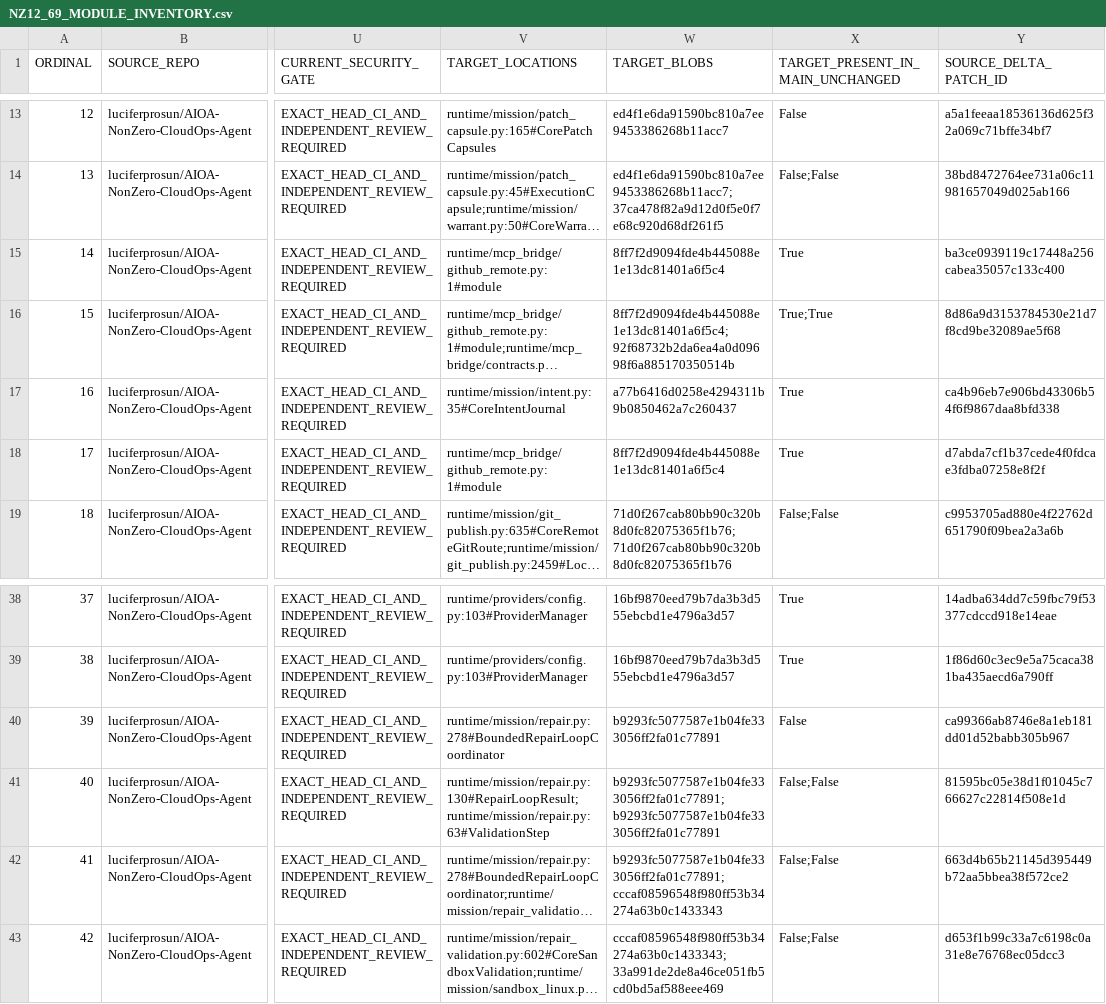
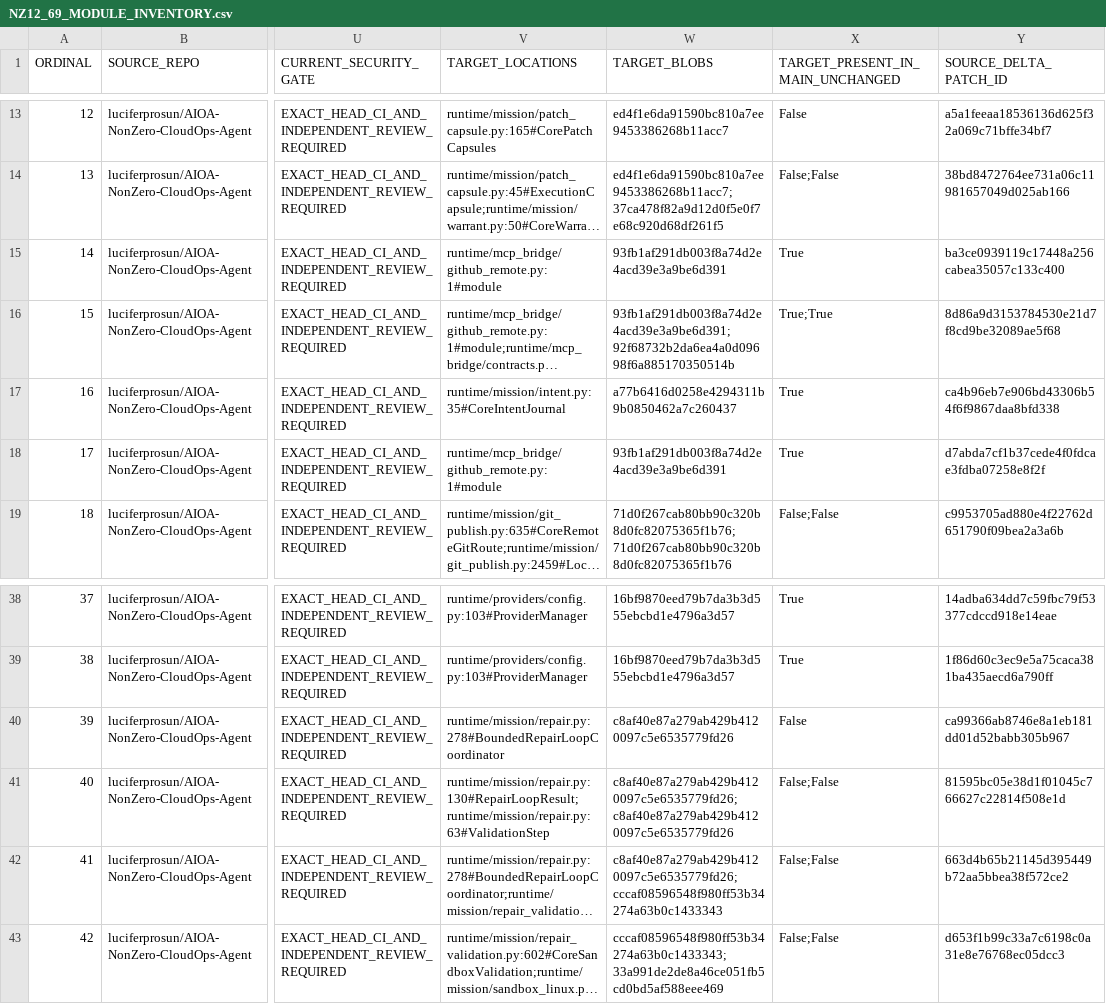
Before and after one commit to luciferprosun/AIOA-spArkHAT, a CSV file: docs/unification/NZ12_69_MODULE_INVENTORY.csv, drawn as a sheet; only a part is shown, gaps mark what is left out; long unchanged cells end in …; the diff names each change by its address in the sheet, - before the commit and + after, or states it on an @@ line.

```diff
--- a/docs/unification/NZ12_69_MODULE_INVENTORY.csv
+++ b/docs/unification/NZ12_69_MODULE_INVENTORY.csv
-W15 (TARGET_BLOBS): 8ff7f2d9094fde4b445088e1e13dc81401a6f5c4
+W15 (TARGET_BLOBS): 93fb1af291db003f8a74d2e4acd39e3a9be6d391
-W16 (TARGET_BLOBS): 8ff7f2d9094fde4b445088e1e13dc81401a6f5c4;92f68732b2da6ea4a0d09698f6a885170350514b
+W16 (TARGET_BLOBS): 93fb1af291db003f8a74d2e4acd39e3a9be6d391;92f68732b2da6ea4a0d09698f6a885170350514b
-W18 (TARGET_BLOBS): 8ff7f2d9094fde4b445088e1e13dc81401a6f5c4
+W18 (TARGET_BLOBS): 93fb1af291db003f8a74d2e4acd39e3a9be6d391
-W40 (TARGET_BLOBS): b9293fc5077587e1b04fe333056ff2fa01c77891
+W40 (TARGET_BLOBS): c8af40e87a279ab429b4120097c5e6535779fd26
-W41 (TARGET_BLOBS): b9293fc5077587e1b04fe333056ff2fa01c77891;b9293fc5077587e1b04fe333056ff2fa01c77891
+W41 (TARGET_BLOBS): c8af40e87a279ab429b4120097c5e6535779fd26;c8af40e87a279ab429b4120097c5e6535779fd26
-W42 (TARGET_BLOBS): b9293fc5077587e1b04fe333056ff2fa01c77891;cccaf08596548f980ff53b34274a63b0c1433343
+W42 (TARGET_BLOBS): c8af40e87a279ab429b4120097c5e6535779fd26;cccaf08596548f980ff53b34274a63b0c1433343
```
Also changed, not shown: docs/unification/cloud-consolidation/PARITY69_UPDATED.csv, 18 other files.
